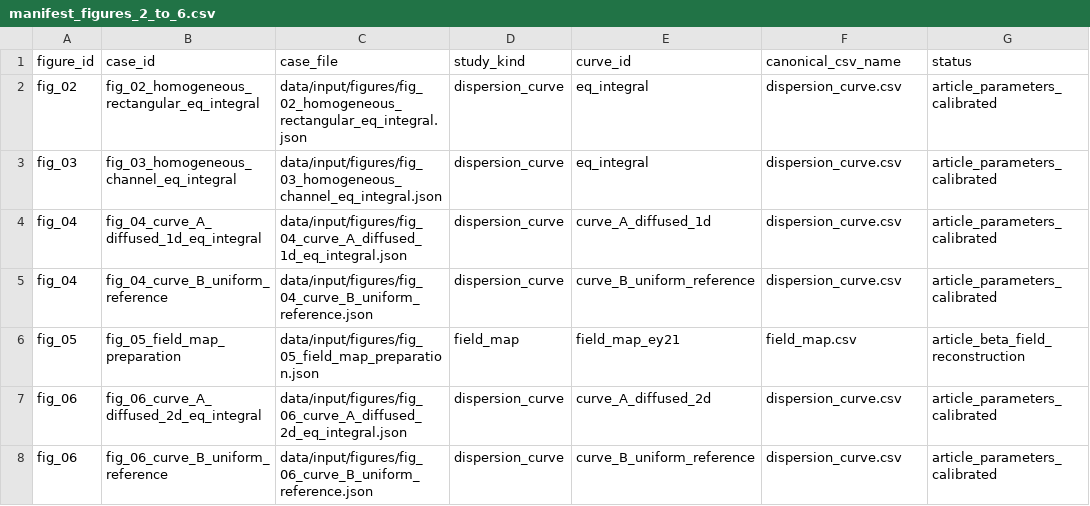
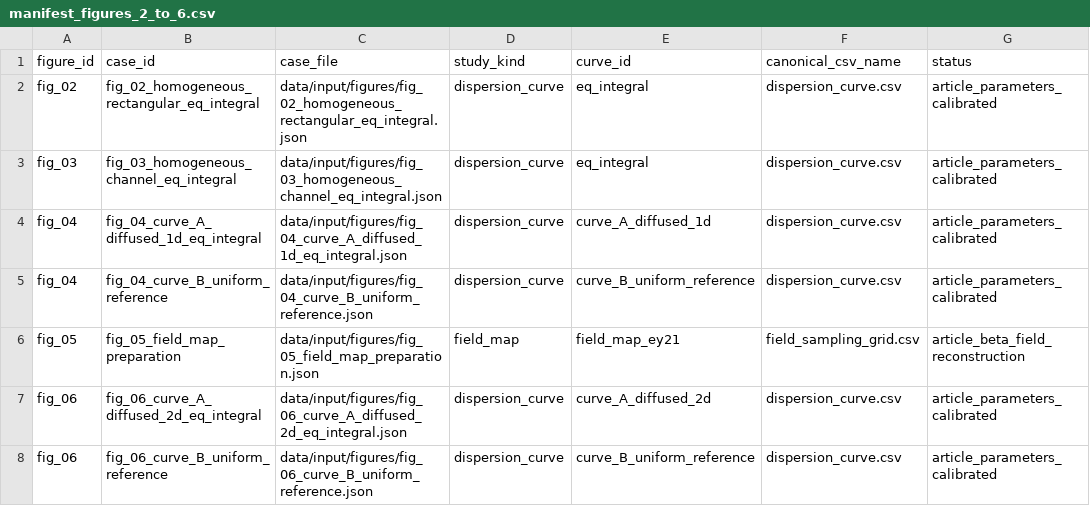
Before and after one commit to Lucas-Sperotto/pichot-1982-diffused-channel-waveguide, a CSV file: data/input/figures/manifest_figures_2_to_6.csv, drawn as a sheet.

```diff
--- a/data/input/figures/manifest_figures_2_to_6.csv
+++ b/data/input/figures/manifest_figures_2_to_6.csv
@@ -5,3 +5,3 @@ fig_04,fig_04_curve_A_diffused_1d_eq_integral,data/input/figures/fig_04_curve_A_
 fig_04,fig_04_curve_B_uniform_reference,data/input/figures/fig_04_curve_B_uniform_reference.json,dispersion_curve,curve_B_uniform_reference,dispersion_curve.csv,article_parameters_calibrated
-fig_05,fig_05_field_map_preparation,data/input/figures/fig_05_field_map_preparation.json,field_map,field_map_ey21,field_map.csv,article_beta_field_reconstruction
+fig_05,fig_05_field_map_preparation,data/input/figures/fig_05_field_map_preparation.json,field_map,field_map_ey21,field_sampling_grid.csv,article_beta_field_reconstruction
 fig_06,fig_06_curve_A_diffused_2d_eq_integral,data/input/figures/fig_06_curve_A_diffused_2d_eq_integral.json,dispersion_curve,curve_A_diffused_2d,dispersion_curve.csv,article_parameters_calibrated
```
Also changed, not shown: 17 other files.
